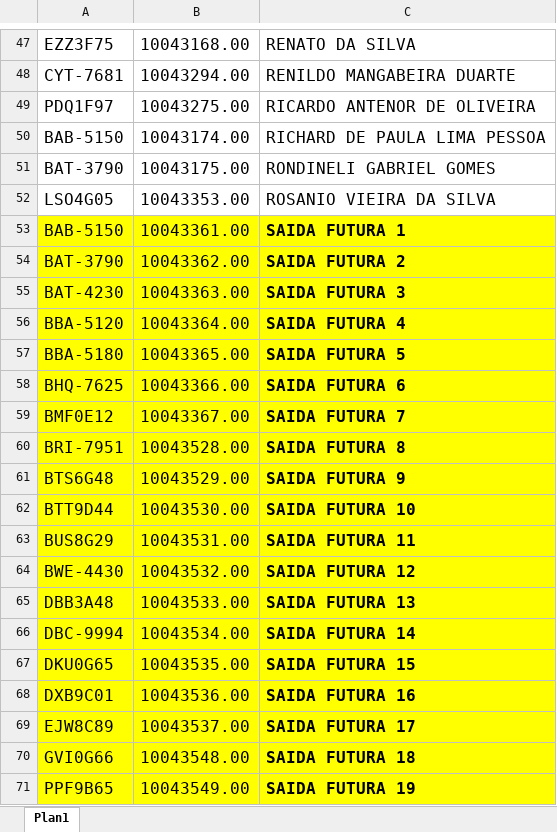
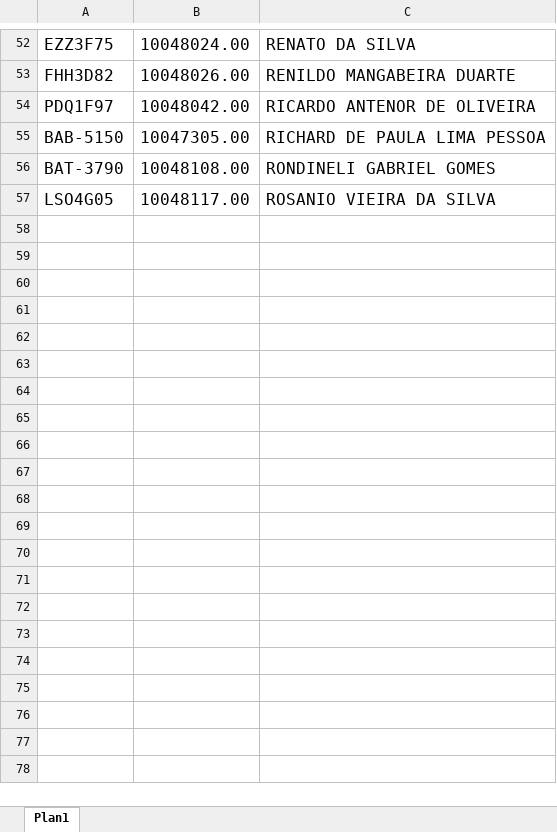
Before and after one commit to HigorFatec/ConferenciaLogisticoWeb, an Excel workbook: lib/assets/escala.xlsx, sheet Plan1, drawn as a sheet; only a part is shown, gaps mark what is left out; values as stored, in another font and other column widths than the file's, no borders; removed rows and columns are numbered as before the commit, all else as after; the diff covers the shown part only; the diff names each change by its address in the sheet, - before the commit and + after, or states it on an @@ line.

Commit message:
modified:   .firebase/hosting.YnVpbGRcd2Vi.cache 	new file:   .vscode/settings.json 	deleted:    lib/assets/RelatorioCarretas.xlsx 	new file:   lib/assets/RelatorioCarretas2.xlsx 	modified:   lib/assets/abastecimento.xlsx 	modified:   lib/assets/escala.xlsx 	modified:   lib/assets/resultado.xlsx 	modified:   lib/assets/resultado2.xlsx 	modified:   lib/carretas/carreta_dt.dart 	modified:   lib/carretas/descarga.dart 	modified:   lib/carretas/descarga_controller.dart 	modified:   lib/carretas/entrada.dart 	modified:   lib/carretas/entrada_controller.dart 	modified:   lib/carretas/excel_carretas copy.dart 	modified:   lib/carretas/excel_carretas.dart 	modified:   lib/carretas/principal_c.dart 	modified:   lib/carretas/saida.dart 	modified:   lib/carretas/saida_controller.dart 	modified:   lib/controller/conferencia_controller.dart 	modified:   lib/controller/excel_controller.dart 	modified:   lib/controller/firestore_controller.dart 	modified:   lib/main.dart 	modified:   lib/model/admin.dart 	modified:   lib/model/escolher.dart 	modified:   lib/model/lista_modificar.dart 	modified:   lib/model/noturno.dart 	modified:   lib/model/palets.dart 	modified:   lib/model/principal.dart 	modified:   lib/model/produtos_noturno.dart 	modified:   lib/model/selecionar.dart 	modified:   lib/view/avarias.dart 	modified:   lib/view/caixas.dart 	modified:   lib/view/dados_motorista.dart 	modified:   lib/view/devolucoes.dart 	modified:   lib/view/falta.dart 	new file:   lib/view/lista_notafiscal.dart 	modified:   lib/view/motorista_dt.dart 	modified:   lib/view/sobras.dart 	modified:   lib/view/troca.dart 	modified:   pubspec.yaml 	modified:   web/manifest.json

```diff
--- a/lib/assets/escala.xlsx (sheet Plan1)
+++ b/lib/assets/escala.xlsx (sheet Plan1)
-B52: 10043168.00
+B52: 10048024.00
-row 48: CYT-7681 | 10043294.00 | RENILDO MANGABEIRA DUARTE
+row 53: FHH3D82 | 10048026.00 | RENILDO MANGABEIRA DUARTE
-B54: 10043275.00
+B54: 10048042.00
-B55: 10043174.00
+B55: 10047305.00
-B56: 10043175.00
+B56: 10048108.00
-B57: 10043353.00
+B57: 10048117.00
-row 53: BAB-5150 | 10043361.00 | SAIDA FUTURA 1
-row 54: BAT-3790 | 10043362.00 | SAIDA FUTURA 2
-row 55: BAT-4230 | 10043363.00 | SAIDA FUTURA 3
-row 56: BBA-5120 | 10043364.00 | SAIDA FUTURA 4
-row 57: BBA-5180 | 10043365.00 | SAIDA FUTURA 5
-row 58: BHQ-7625 | 10043366.00 | SAIDA FUTURA 6
-row 59: BMF0E12 | 10043367.00 | SAIDA FUTURA 7
-row 60: BRI-7951 | 10043528.00 | SAIDA FUTURA 8
-row 61: BTS6G48 | 10043529.00 | SAIDA FUTURA 9
-row 62: BTT9D44 | 10043530.00 | SAIDA FUTURA 10
-row 63: BUS8G29 | 10043531.00 | SAIDA FUTURA 11
-row 64: BWE-4430 | 10043532.00 | SAIDA FUTURA 12
-row 65: DBB3A48 | 10043533.00 | SAIDA FUTURA 13
-row 66: DBC-9994 | 10043534.00 | SAIDA FUTURA 14
-row 67: DKU0G65 | 10043535.00 | SAIDA FUTURA 15
-row 68: DXB9C01 | 10043536.00 | SAIDA FUTURA 16
-row 69: EJW8C89 | 10043537.00 | SAIDA FUTURA 17
-row 70: GVI0G66 | 10043548.00 | SAIDA FUTURA 18
-row 71: PPF9B65 | 10043549.00 | SAIDA FUTURA 19
```
Also changed, not shown: 14 added rows, 9 removed rows, 40 edited cells and cell formats elsewhere in this sheet, lib/assets/abastecimento.xlsx, lib/assets/resultado2.xlsx, 37 other files.
